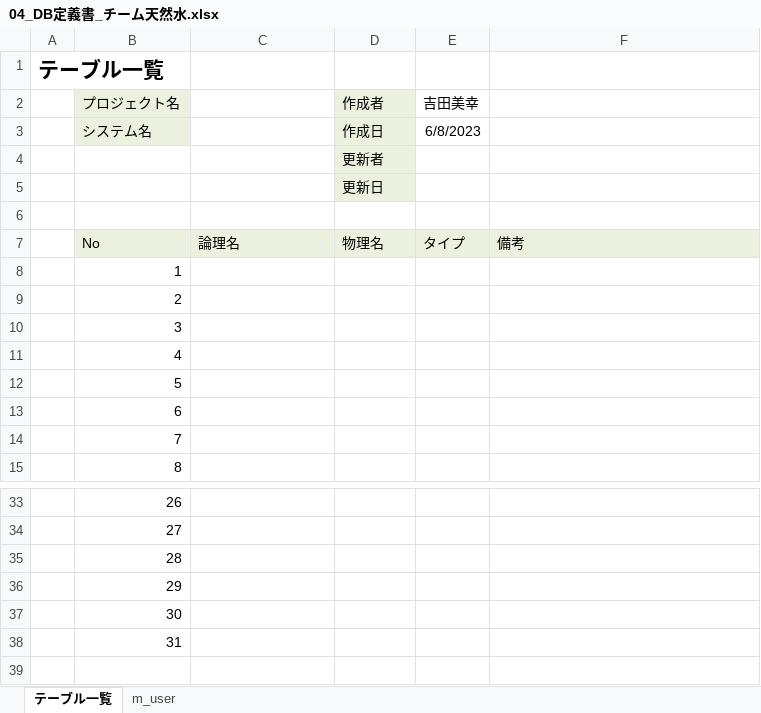
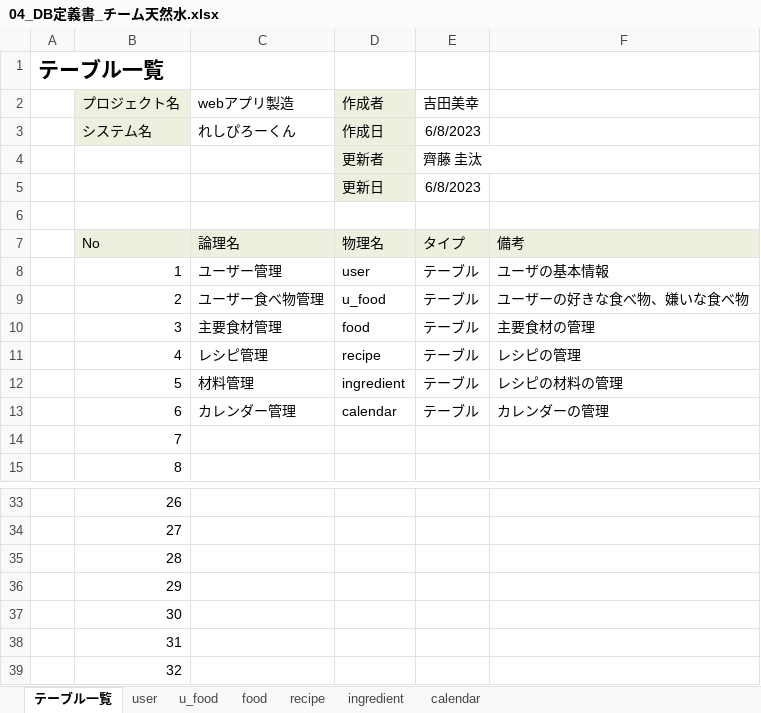
Before and after one commit to dojo2023/C-6, an Excel workbook: doc/04_DB定義書_チーム天然水.xlsx, sheet テーブル一覧, drawn as a sheet; only a part is shown, gaps mark what is left out; values as stored, in another font and other column widths than the file's, no borders; the diff names each change by its address in the sheet, - before the commit and + after, or states it on an @@ line.

```diff
--- a/doc/04_DB定義書_チーム天然水.xlsx (sheet テーブル一覧)
+++ b/doc/04_DB定義書_チーム天然水.xlsx (sheet テーブル一覧)
-sheet tab: m_user
+sheet tab: user
+sheet tab: u_food
+sheet tab: food
+sheet tab: recipe
+sheet tab: ingredient
+sheet tab: calendar
-C2: (empty)
+C2: webアプリ製造
-C3 (webアプリ製造): (empty)
+C3 (webアプリ製造): れしぴろーくん
-E4 (吉田美幸): (empty)
+E4 (吉田美幸): 齊藤 圭汰
-E5 (吉田美幸): (empty)
+E5 (吉田美幸): 6/8/2023
-C8 (webアプリ製造): (empty)
+C8 (webアプリ製造): ユーザー管理
-D8 (作成者): (empty)
+D8 (作成者): user
-E8:E13 (吉田美幸): (empty)
+E8:E13 (吉田美幸): テーブル
-F8: (empty)
+F8: ユーザの基本情報
-C9 (webアプリ製造): (empty)
+C9 (webアプリ製造): ユーザー食べ物管理
-D9 (作成者): (empty)
+D9 (作成者): u_food
-F9: (empty)
+F9: ユーザーの好きな食べ物、嫌いな食べ物
-C10 (webアプリ製造): (empty)
+C10 (webアプリ製造): 主要食材管理
-D10 (作成者): (empty)
+D10 (作成者): food
-F10: (empty)
+F10: 主要食材の管理
-C11 (webアプリ製造): (empty)
+C11 (webアプリ製造): レシピ管理
-D11 (作成者): (empty)
+D11 (作成者): recipe
-F11: (empty)
+F11: レシピの管理
-C12 (webアプリ製造): (empty)
+C12 (webアプリ製造): 材料管理
-D12 (作成者): (empty)
+D12 (作成者): ingredient
-F12: (empty)
+F12: レシピの材料の管理
-C13 (webアプリ製造): (empty)
+C13 (webアプリ製造): カレンダー管理
-D13 (作成者): (empty)
+D13 (作成者): calendar
-F13: (empty)
+F13: カレンダーの管理
+row 39:  | 32
```
Also changed, not shown: sheet user.
